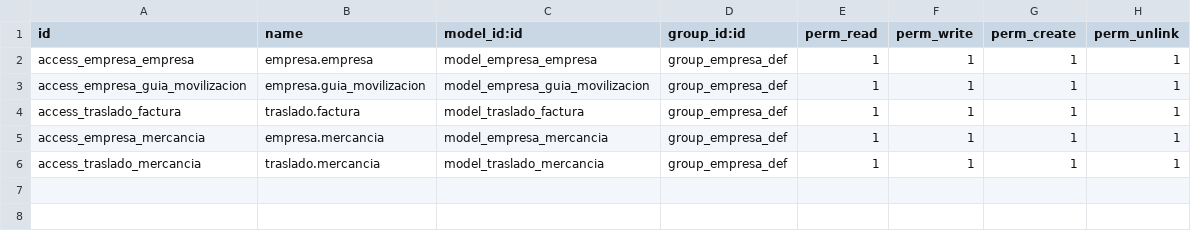
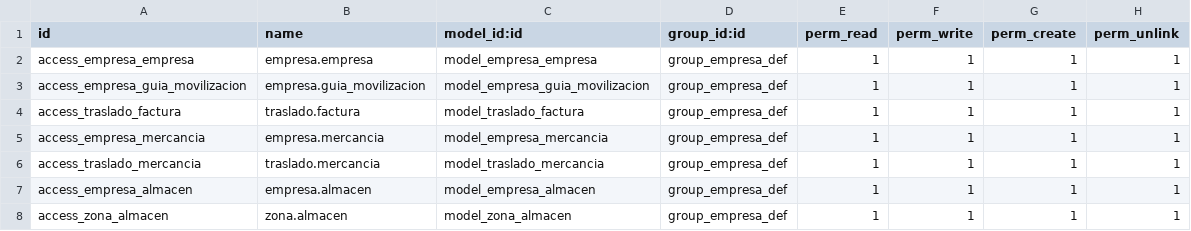
Before and after one commit to YamiDark20/procesadora_mercancia, a CSV file: procesadora_productos/security/ir.model.access.csv, drawn as a sheet.

Commit message:
Se agrego los modelos almacen y zona_almacen, ademas de una vista para el almacen.

```diff
--- a/procesadora_productos/security/ir.model.access.csv
+++ b/procesadora_productos/security/ir.model.access.csv
@@ -6 +6,3 @@ access_empresa_mercancia,empresa.mercancia,model_empresa_mercancia,group_empresa
 access_traslado_mercancia,traslado.mercancia,model_traslado_mercancia,group_empresa_def,1,1,1,1
+access_empresa_almacen,empresa.almacen,model_empresa_almacen,group_empresa_def,1,1,1,1
+access_zona_almacen,zona.almacen,model_zona_almacen,group_empresa_def,1,1,1,1
```
Also changed, not shown: 5 other files.
